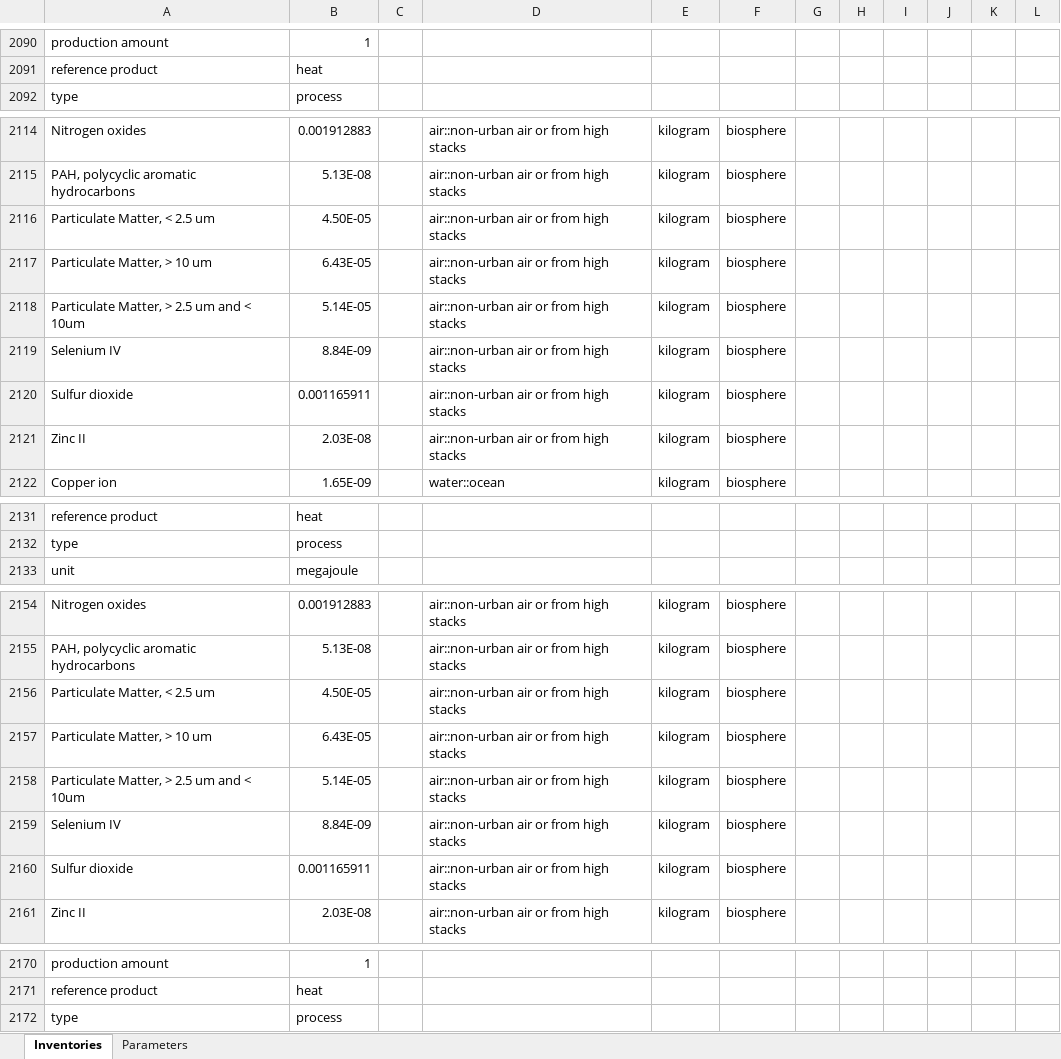
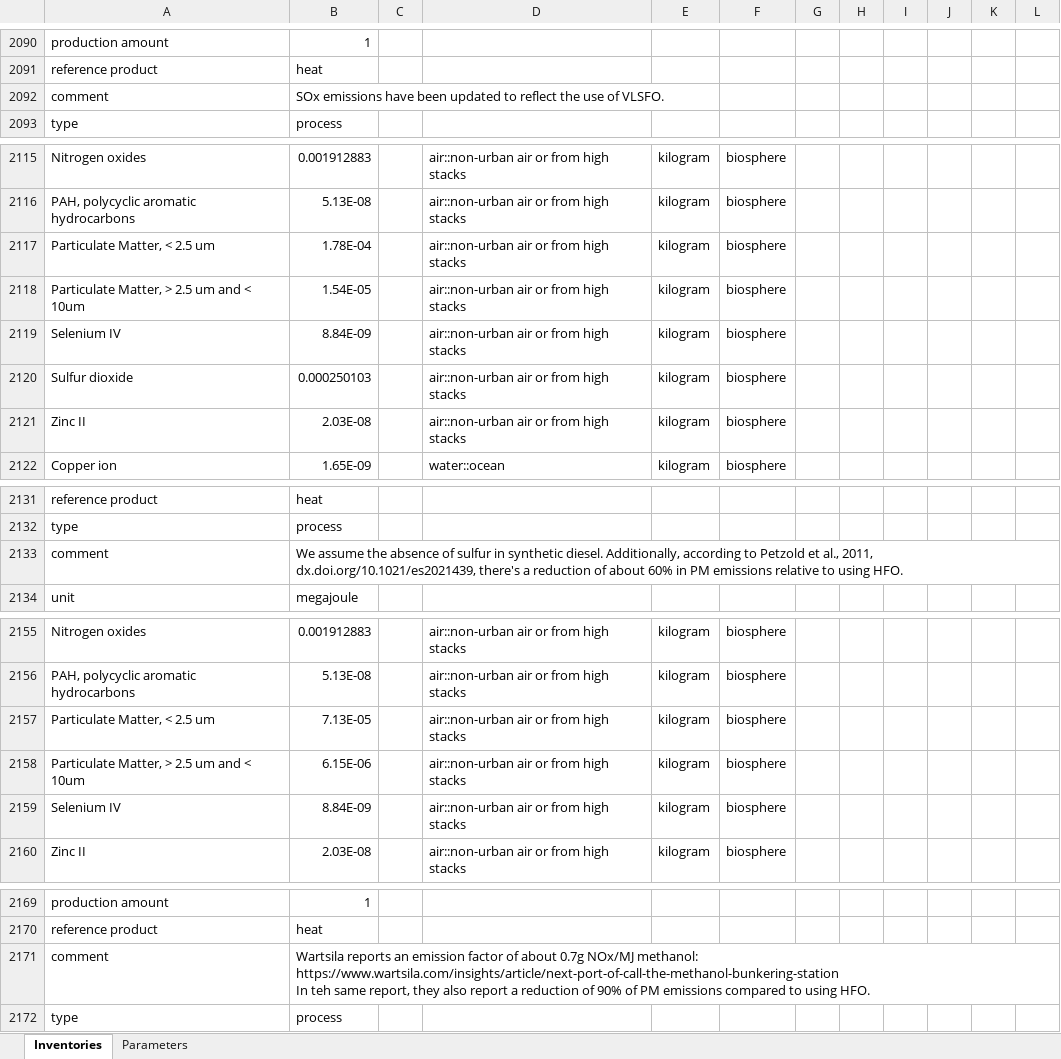
Before and after one commit to polca/premise, an Excel workbook: premise/data/additional_inventories/lci-final-energy.xlsx, sheet Inventories, drawn as a sheet; only a part is shown, gaps mark what is left out; values as stored, in another font and other column widths than the file's, no borders; removed rows and columns are numbered as before the commit, all else as after; ↵ is a line break in a cell; the diff covers the shown part only; the diff names each change by its address in the sheet, - before the commit and + after, or states it on an @@ line.

Commit message:
Update emissions factors for SOx and PMS for diesel, biodiesel and methanol ships

```diff
--- a/premise/data/additional_inventories/lci-final-energy.xlsx (sheet Inventories)
+++ b/premise/data/additional_inventories/lci-final-energy.xlsx (sheet Inventories)
+row 2092: comment | SOx emissions have been updated to reflect the use of VLSFO.
-B2117: 4.50E-05
+B2117: 1.78E-04
-row 2117: Particulate Matter, > 10 um | 6.43E-05 |  | air::non-urban air or from high stacks | kilogram | biosphere
-B2118: 5.14E-05
+B2118: 1.54E-05
-B2120: 0.001165911
+B2120: 0.000250103
+row 2133: comment | We assume the absence of sulfur in synthetic diesel. Additionally, according to Petzold et al., 2011, dx.doi.org/10.1021/es2021439, there's a reduction of about 60% in PM emissions relative to using HFO.
-B2157: 4.50E-05
+B2157: 7.13E-05
-row 2157: Particulate Matter, > 10 um | 6.43E-05 |  | air::non-urban air or from high stacks | kilogram | biosphere
-B2158: 5.14E-05
+B2158: 6.15E-06
-row 2160: Sulfur dioxide | 0.001165911 |  | air::non-urban air or from high stacks | kilogram | biosphere
+row 2171: comment | Wartsila reports an emission factor of about 0.7g NOx/MJ methanol: https://www.wartsila.com/insights/article/next-port-of-call-the-methanol-bunkering-station ↵ In teh same report, they also report a reduction of 90% of PM emissions compared to using HFO.
```
Also changed, not shown: 2 edited cells elsewhere in this sheet, formulas that keep their value, premise/data/additional_inventories/lci-ships.xlsx.
